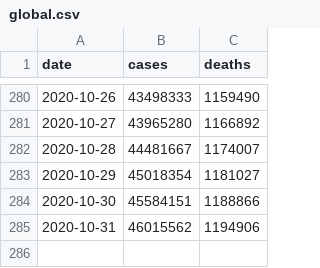
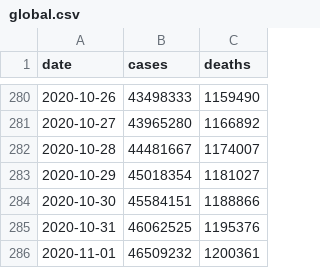
Before and after one commit to covid-open-data/xform-casecount-jhu, a CSV file: output/global.csv, drawn as a sheet; only a part is shown, gaps mark what is left out.

```diff
--- a/output/global.csv
+++ b/output/global.csv
@@ -284,2 +284,3 @@ date,cases,deaths
 2020-10-30,45584151,1188866
-2020-10-31,46015562,1194906
+2020-10-31,46062525,1195376
+2020-11-01,46509232,1200361
```
Also changed, not shown: output/continents.csv, output/who_regions.csv, 1 other file.
